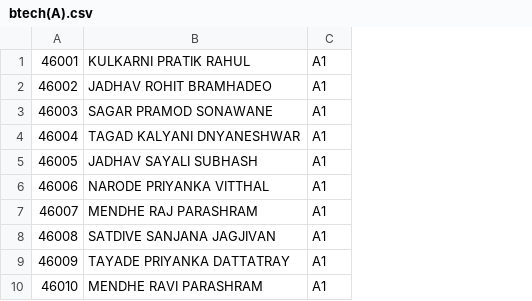
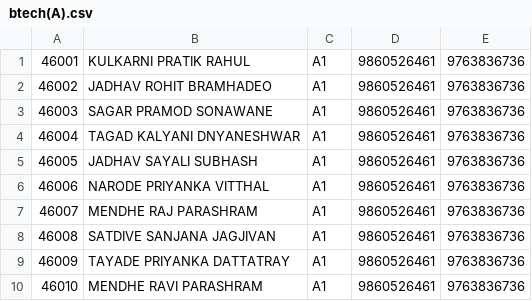
Before and after one commit to Aditya-Kajale/attendance_app, a CSV file: TEST DATASET/btech(A).csv, drawn as a sheet; only a part is shown; the diff names each change by its address in the sheet, - before the commit and + after, or states it on an @@ line.

```diff
--- a/TEST DATASET/btech(A).csv
+++ b/TEST DATASET/btech(A).csv
+column D, rows 1-10: all 9860526461
+column E, rows 1-10: all 9763836736
```
Also changed, not shown: static/files/btech(A).csv, 22 other files.
